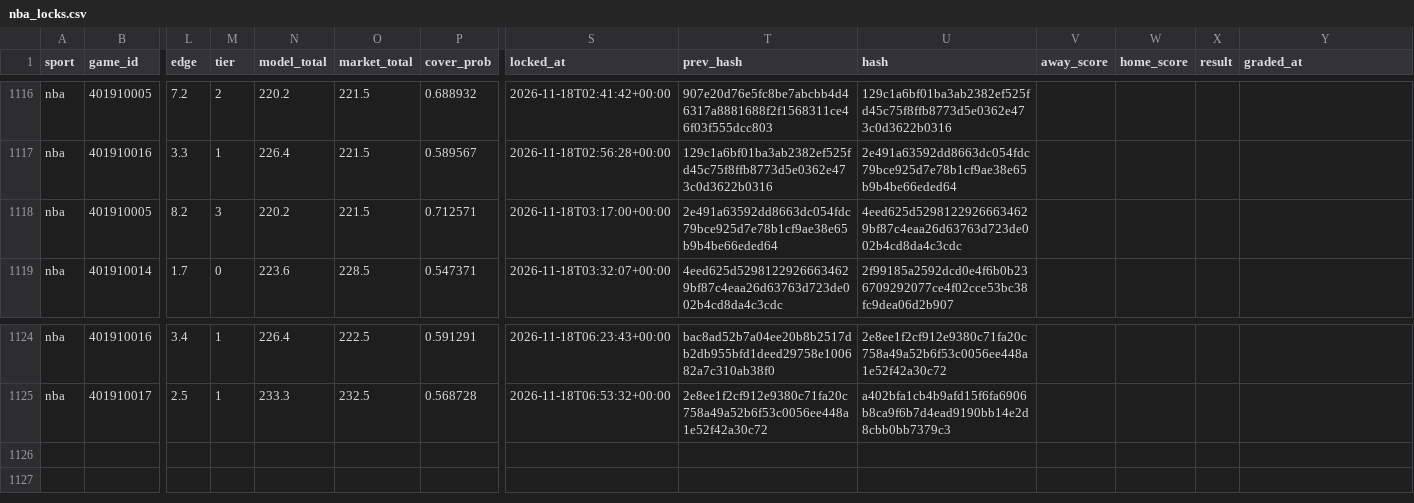
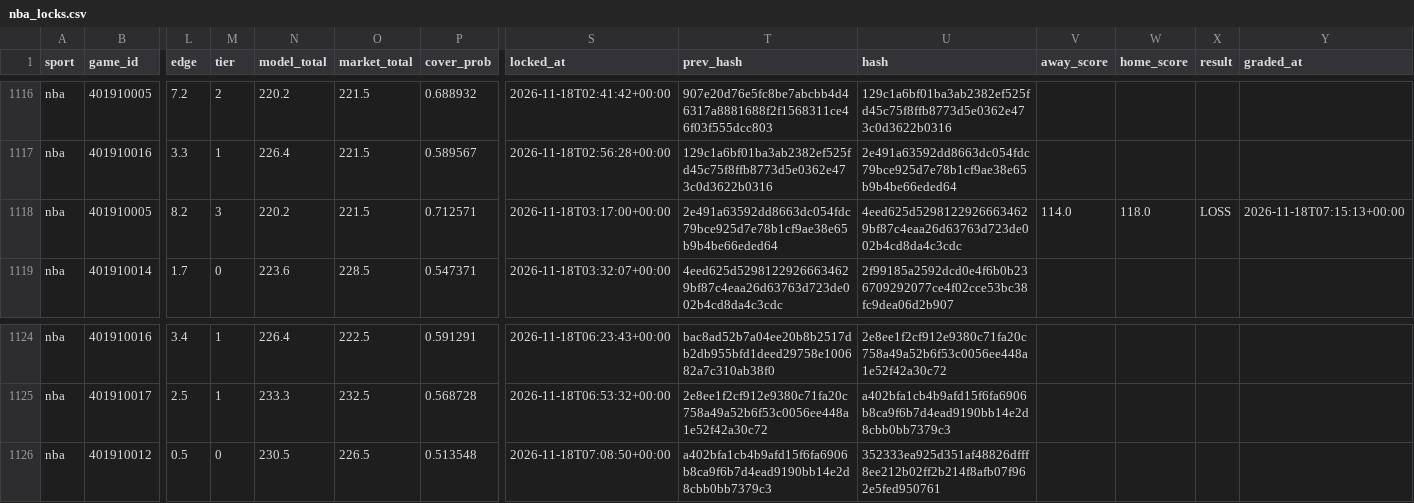
Before and after one commit to Seed808/theesness-data, a CSV file: model/ledger/nba_locks.csv, drawn as a sheet; only a part is shown, gaps mark what is left out; rows hold the shown columns only; the diff names each change by its address in the sheet, - before the commit and + after, or states it on an @@ line.

Commit message:
picks: 2026-11-18T07:18Z

```diff
--- a/model/ledger/nba_locks.csv
+++ b/model/ledger/nba_locks.csv
-V1118 (away_score): (empty)
+V1118 (away_score): 114.0
-W1118 (home_score): (empty)
+W1118 (home_score): 118.0
-X1118 (result): (empty)
+X1118 (result): LOSS
-Y1118 (graded_at): (empty)
+Y1118 (graded_at): 2026-11-18T07:15:13+00:00
+row 1126: nba | 401910012 | 0.5 | 0 | 230.5 | 226.5 | 0.513548 | 2026-11-18T07:08:50+00:00 | a402bfa1cb4b9afd15f6fa6906b8ca9f6b7d4ead9190bb14e2d8cbb0bb7379c3 | 352333ea925d351af48826dfff8ee212b02ff2b214f8afb07f962e5fed950761
```
Also changed, not shown: model/ledger/firstline_nba.csv, model/ledger/nba_locks_voids.csv, 27 other files.
